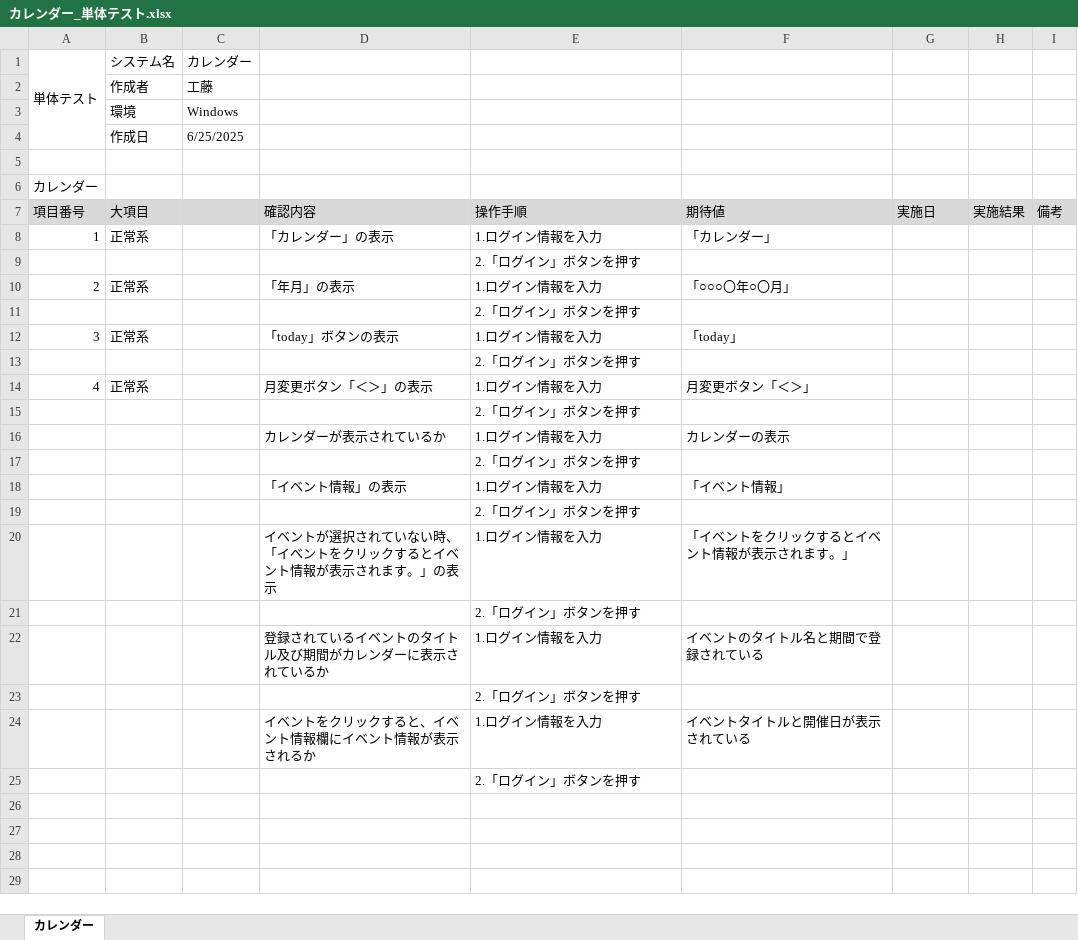
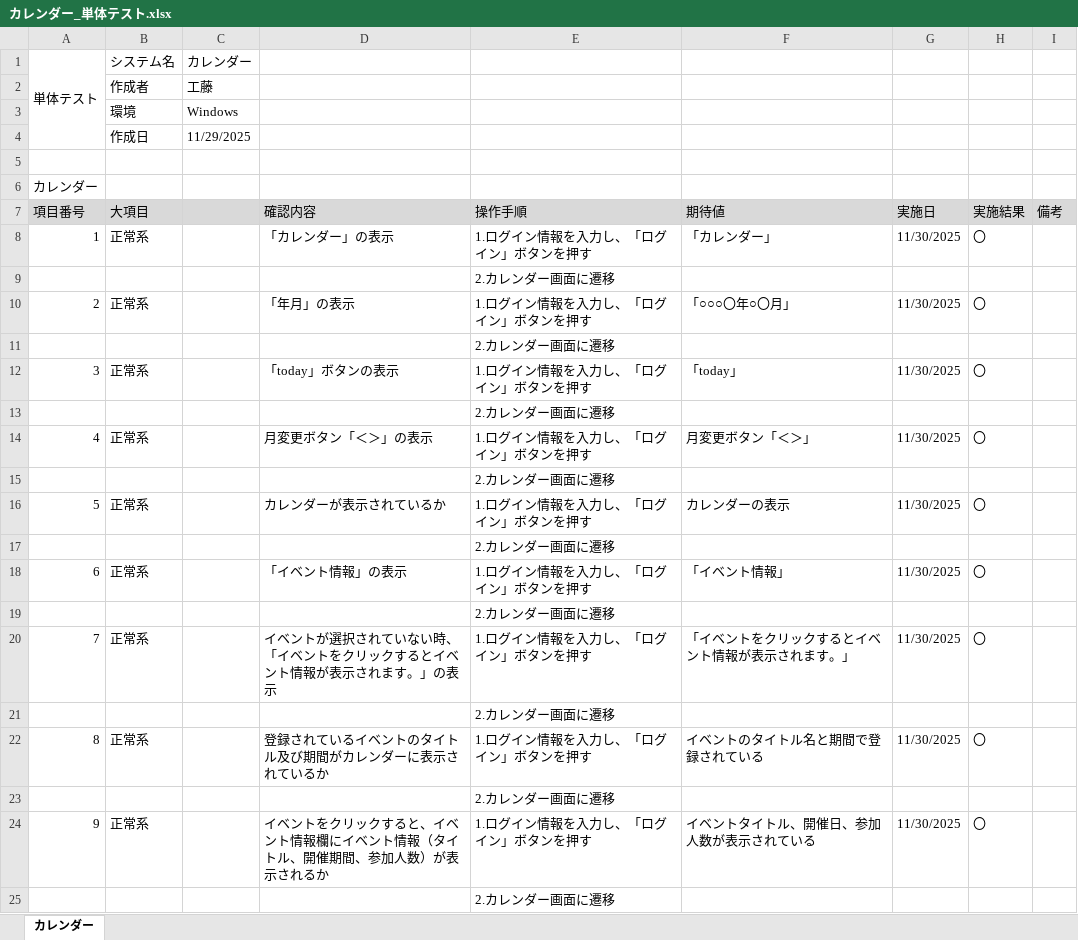
Before and after one commit to KeinF0rest/tanntaitest, an Excel workbook: カレンダー_単体テスト.xlsx, sheet カレンダー, drawn as a sheet; only a part is shown; values as stored, in another font and other column widths than the file's, no borders; removed rows and columns are numbered as before the commit, all else as after; the diff covers the shown part only; the diff names each change by its address in the sheet, - before the commit and + after, or states it on an @@ line.

Commit message:
カレンダー＿単体テストの実施

```diff
--- a/カレンダー_単体テスト.xlsx (sheet カレンダー)
+++ b/カレンダー_単体テスト.xlsx (sheet カレンダー)
-C4: 6/25/2025
+C4: 11/29/2025
-E8 (操作手順): 1.ログイン情報を入力
+E8 (操作手順): 1.ログイン情報を入力し、「ログイン」ボタンを押す
-G8 (実施日): (empty)
+G8 (実施日): 11/30/2025
-H8 (実施結果): (empty)
+H8 (実施結果): 〇
-E9 (操作手順): 2.「ログイン」ボタンを押す
+E9 (操作手順): 2.カレンダー画面に遷移
-E10 (操作手順): 1.ログイン情報を入力
+E10 (操作手順): 1.ログイン情報を入力し、「ログイン」ボタンを押す
-G10 (実施日): (empty)
+G10 (実施日): 11/30/2025
-H10 (実施結果): (empty)
+H10 (実施結果): 〇
-E11 (操作手順): 2.「ログイン」ボタンを押す
+E11 (操作手順): 2.カレンダー画面に遷移
-E12 (操作手順): 1.ログイン情報を入力
+E12 (操作手順): 1.ログイン情報を入力し、「ログイン」ボタンを押す
-G12 (実施日): (empty)
+G12 (実施日): 11/30/2025
-H12 (実施結果): (empty)
+H12 (実施結果): 〇
-E13 (操作手順): 2.「ログイン」ボタンを押す
+E13 (操作手順): 2.カレンダー画面に遷移
-E14 (操作手順): 1.ログイン情報を入力
+E14 (操作手順): 1.ログイン情報を入力し、「ログイン」ボタンを押す
-G14 (実施日): (empty)
+G14 (実施日): 11/30/2025
-H14 (実施結果): (empty)
+H14 (実施結果): 〇
-E15 (操作手順): 2.「ログイン」ボタンを押す
+E15 (操作手順): 2.カレンダー画面に遷移
-row 16:  |  |  | カレンダーが表示されているか | 1.ログイン情報を入力 | カレンダーの表示
+row 16: 5 | 正常系 |  | カレンダーが表示されているか | 1.ログイン情報を入力し、「ログイン」ボタンを押す | カレンダーの表示 | 11/30/2025 | 〇
-E17 (操作手順): 2.「ログイン」ボタンを押す
+E17 (操作手順): 2.カレンダー画面に遷移
-row 18:  |  |  | 「イベント情報」の表示 | 1.ログイン情報を入力 | 「イベント情報」
+row 18: 6 | 正常系 |  | 「イベント情報」の表示 | 1.ログイン情報を入力し、「ログイン」ボタンを押す | 「イベント情報」 | 11/30/2025 | 〇
-E19 (操作手順): 2.「ログイン」ボタンを押す
+E19 (操作手順): 2.カレンダー画面に遷移
-row 20:  |  |  | イベントが選択されていない時、「イベントをクリックするとイベント情報が表示されます。」の表示 | 1.ログイン情報を入力 | 「イベントをクリックするとイベント情報が表示されます。」
+row 20: 7 | 正常系 |  | イベントが選択されていない時、「イベントをクリックするとイベント情報が表示されます。」の表示 | 1.ログイン情報を入力し、「ログイン」ボタンを押す | 「イベントをクリックするとイベント情報が表示されます。」 | 11/30/2025 | 〇
-E21 (操作手順): 2.「ログイン」ボタンを押す
+E21 (操作手順): 2.カレンダー画面に遷移
-row 22:  |  |  | 登録されているイベントのタイトル及び期間がカレンダーに表示されているか | 1.ログイン情報を入力 | イベントのタイトル名と期間で登録されている
+row 22: 8 | 正常系 |  | 登録されているイベントのタイトル及び期間がカレンダーに表示されているか | 1.ログイン情報を入力し、「ログイン」ボタンを押す | イベントのタイトル名と期間で登録されている | 11/30/2025 | 〇
-E23 (操作手順): 2.「ログイン」ボタンを押す
+E23 (操作手順): 2.カレンダー画面に遷移
-row 24:  |  |  | イベントをクリックすると、イベント情報欄にイベント情報が表示されるか | 1.ログイン情報を入力 | イベントタイトルと開催日が表示されている
+row 24: 9 | 正常系 |  | イベントをクリックすると、イベント情報欄にイベント情報（タイトル、開催期間、参加人数）が表示されるか | 1.ログイン情報を入力し、「ログイン」ボタンを押す | イベントタイトル、開催日、参加人数が表示されている | 11/30/2025 | 〇
-E25 (操作手順): 2.「ログイン」ボタンを押す
+E25 (操作手順): 2.カレンダー画面に遷移
```
Also changed, not shown: 3 added rows elsewhere in this sheet.
